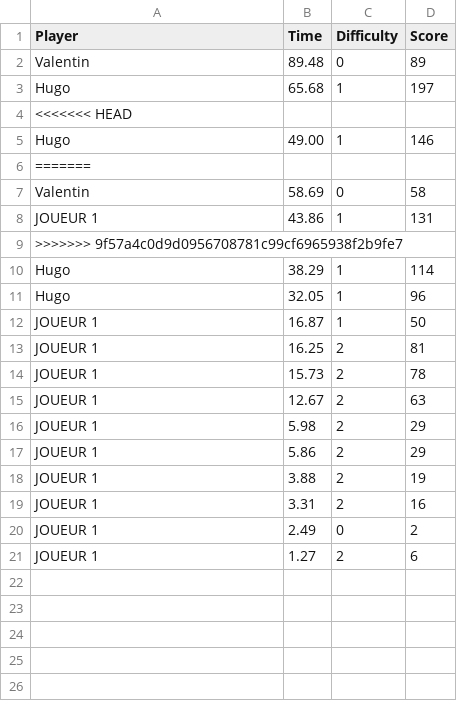
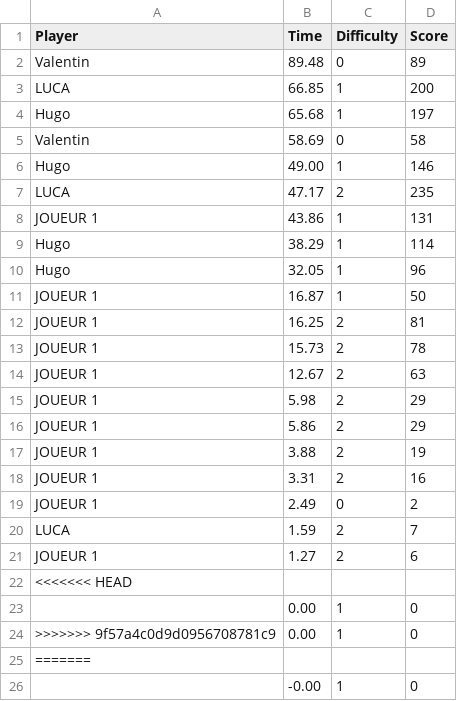
Before and after one commit to VltBlanc/TheSwitchGame-c-, a CSV file: scores_time.csv, drawn as a sheet.

Commit message:
scoreLuca

```diff
--- a/scores_time.csv
+++ b/scores_time.csv
@@ -2,9 +2,8 @@ Player,Time,Difficulty,Score
 Valentin,89.48,0,89
+LUCA,66.85,1,200
 Hugo,65.68,1,197
-<<<<<<< HEAD
+Valentin,58.69,0,58
 Hugo,49.00,1,146
-=======
-Valentin,58.69,0,58
+LUCA,47.17,2,235
 JOUEUR 1,43.86,1,131
->>>>>>> 9f57a4c0d9d0956708781c99cf6965938f2b9fe7
 Hugo,38.29,1,114
@@ -20,2 +19,8 @@ JOUEUR 1,3.31,2,16
 JOUEUR 1,2.49,0,2
+LUCA,1.59,2,7
 JOUEUR 1,1.27,2,6
+<<<<<<< HEAD
+,0.00,1,0
+>>>>>>> 9f57a4c0d9d0956708781c9,0.00,1,0
+=======
+,-0.00,1,0
```
Also changed, not shown: scores_points.csv.
